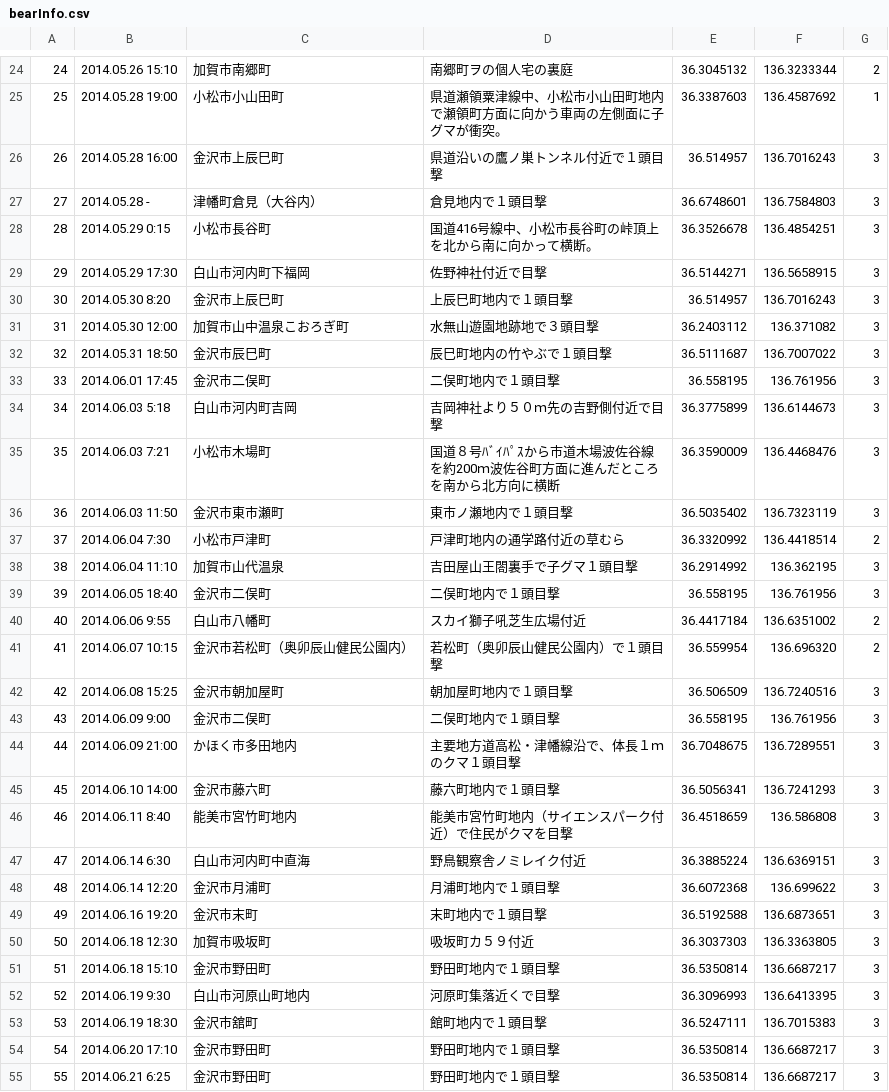
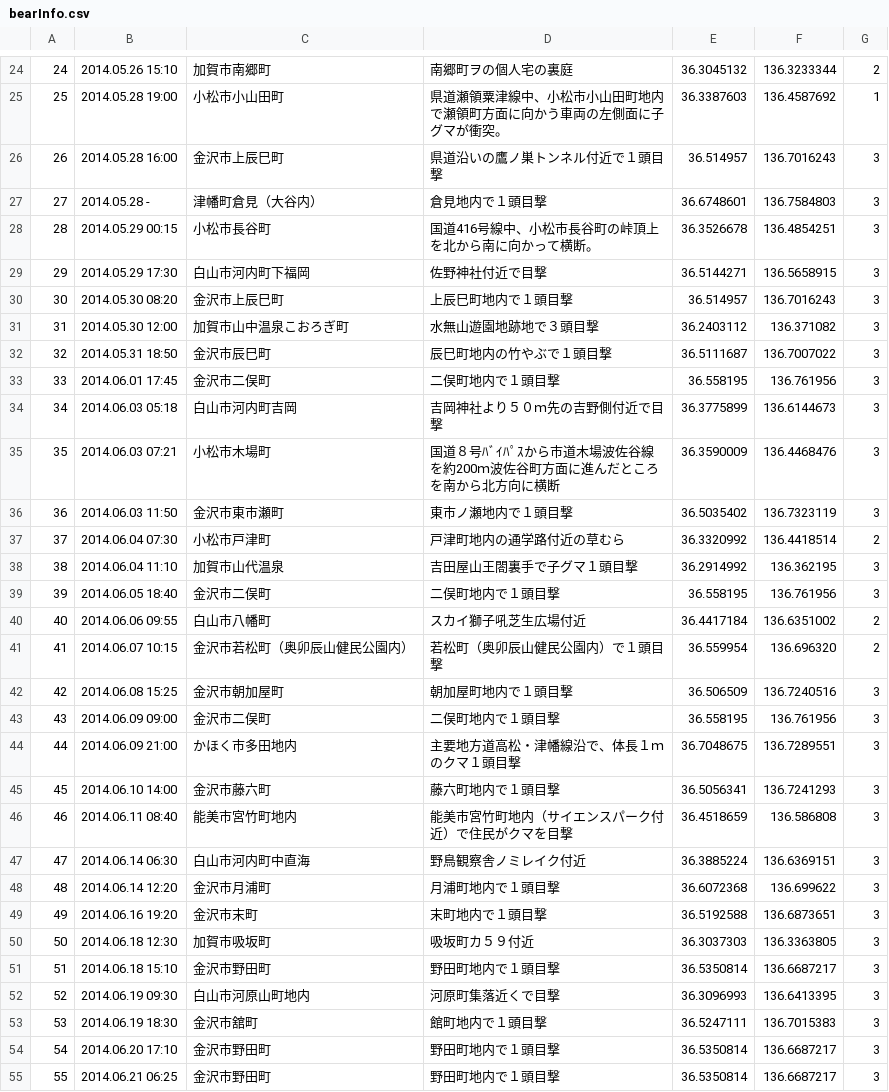
Before and after one commit to tiida1120/9074, a CSV file: web/res/data/bearInfo.csv, drawn as a sheet; only a part is shown, gaps mark what is left out; the diff covers the shown part only.

```diff
--- a/web/res/data/bearInfo.csv
+++ b/web/res/data/bearInfo.csv
@@ -27,5 +27,5 @@
 27,2014.05.28 -,津幡町倉見（大谷内）,倉見地内で１頭目撃,36.6748601,136.7584803,3
-28,2014.05.29 0:15,小松市長谷町,国道416号線中、小松市長谷町の峠頂上を北から南に向かって横断。,36.3526678,136.4854251,3
+28,2014.05.29 00:15,小松市長谷町,国道416号線中、小松市長谷町の峠頂上を北から南に向かって横断。,36.3526678,136.4854251,3
 29,2014.05.29 17:30,白山市河内町下福岡,佐野神社付近で目撃,36.5144271,136.5658915,3
-30,2014.05.30 8:20,金沢市上辰巳町,上辰巳町地内で１頭目撃,36.514957,136.7016243,3
+30,2014.05.30 08:20,金沢市上辰巳町,上辰巳町地内で１頭目撃,36.514957,136.7016243,3
 31,2014.05.30 12:00,加賀市山中温泉こおろぎ町,水無山遊園地跡地で３頭目撃,36.2403112,136.371082,3
@@ -33,16 +33,16 @@
 33,2014.06.01 17:45,金沢市二俣町,二俣町地内で１頭目撃,36.558195,136.761956,3
-34,2014.06.03 5:18,白山市河内町吉岡,吉岡神社より５０ｍ先の吉野側付近で目撃,36.3775899,136.6144673,3
-35,2014.06.03 7:21,小松市木場町,国道８号ﾊﾞｲﾊﾟｽから市道木場波佐谷線を約200ｍ波佐谷町方面に進んだところを南から北方向に横断,36.3590009,136.4468476,3
+34,2014.06.03 05:18,白山市河内町吉岡,吉岡神社より５０ｍ先の吉野側付近で目撃,36.3775899,136.6144673,3
+35,2014.06.03 07:21,小松市木場町,国道８号ﾊﾞｲﾊﾟｽから市道木場波佐谷線を約200ｍ波佐谷町方面に進んだところを南から北方向に横断,36.3590009,136.4468476,3
 36,2014.06.03 11:50,金沢市東市瀬町,東市ノ瀬地内で１頭目撃,36.5035402,136.7323119,3
-37,2014.06.04 7:30,小松市戸津町,戸津町地内の通学路付近の草むら,36.3320992,136.4418514,2
+37,2014.06.04 07:30,小松市戸津町,戸津町地内の通学路付近の草むら,36.3320992,136.4418514,2
 38,2014.06.04 11:10,加賀市山代温泉,吉田屋山王閤裏手で子グマ１頭目撃,36.2914992,136.362195,3
 39,2014.06.05 18:40,金沢市二俣町,二俣町地内で１頭目撃,36.558195,136.761956,3
-40,2014.06.06 9:55,白山市八幡町,スカイ獅子吼芝生広場付近,36.4417184,136.6351002,2
+40,2014.06.06 09:55,白山市八幡町,スカイ獅子吼芝生広場付近,36.4417184,136.6351002,2
 41,2014.06.07 10:15,金沢市若松町（奥卯辰山健民公園内）,若松町（奥卯辰山健民公園内）で１頭目撃,36.559954,136.696320,2
 42,2014.06.08 15:25,金沢市朝加屋町,朝加屋町地内で１頭目撃,36.506509,136.7240516,3
-43,2014.06.09 9:00,金沢市二俣町,二俣町地内で１頭目撃,36.558195,136.761956,3
+43,2014.06.09 09:00,金沢市二俣町,二俣町地内で１頭目撃,36.558195,136.761956,3
 44,2014.06.09 21:00,かほく市多田地内,主要地方道高松・津幡線沿で、体長１ｍのクマ１頭目撃,36.7048675,136.7289551,3
 45,2014.06.10 14:00,金沢市藤六町,藤六町地内で１頭目撃,36.5056341,136.7241293,3
-46,2014.06.11 8:40,能美市宮竹町地内,能美市宮竹町地内（サイエンスパーク付近）で住民がクマを目撃,36.4518659,136.586808,3
-47,2014.06.14 6:30,白山市河内町中直海,野鳥観察舎ノミレイク付近,36.3885224,136.6369151,3
+46,2014.06.11 08:40,能美市宮竹町地内,能美市宮竹町地内（サイエンスパーク付近）で住民がクマを目撃,36.4518659,136.586808,3
+47,2014.06.14 06:30,白山市河内町中直海,野鳥観察舎ノミレイク付近,36.3885224,136.6369151,3
 48,2014.06.14 12:20,金沢市月浦町,月浦町地内で１頭目撃,36.6072368,136.699622,3
@@ -51,5 +51,5 @@
 51,2014.06.18 15:10,金沢市野田町,野田町地内で１頭目撃,36.5350814,136.6687217,3
-52,2014.06.19 9:30,白山市河原山町地内,河原町集落近くで目撃,36.3096993,136.6413395,3
+52,2014.06.19 09:30,白山市河原山町地内,河原町集落近くで目撃,36.3096993,136.6413395,3
 53,2014.06.19 18:30,金沢市舘町,館町地内で１頭目撃,36.5247111,136.7015383,3
 54,2014.06.20 17:10,金沢市野田町,野田町地内で１頭目撃,36.5350814,136.6687217,3
-55,2014.06.21 6:25,金沢市野田町,野田町地内で１頭目撃,36.5350814,136.6687217,3
+55,2014.06.21 06:25,金沢市野田町,野田町地内で１頭目撃,36.5350814,136.6687217,3
```
Also changed, not shown: 64 edited cells elsewhere in this file, 4 other files.
